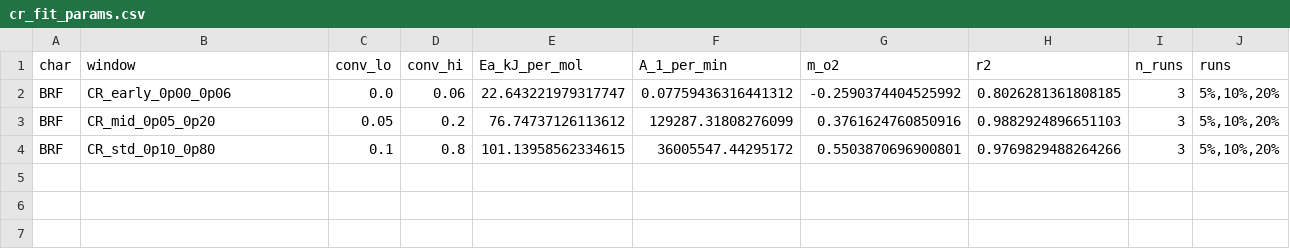
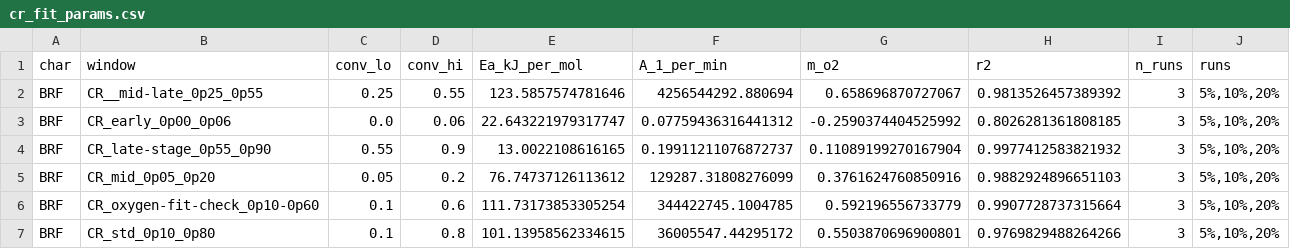
Before and after one commit to c-reetz/Bachelor-Analysis-Tools, a CSV file: out/BRF/tables/cr_fit_params.csv, drawn as a sheet; the diff names each change by its address in the sheet, - before the commit and + after, or states it on an @@ line.

```diff
--- a/out/BRF/tables/cr_fit_params.csv
+++ b/out/BRF/tables/cr_fit_params.csv
+row 2: BRF | CR__mid-late_0p25_0p55 | 0.25 | 0.55 | 123.5857574781646 | 4256544292.880694 | 0.658696870727067 | 0.9813526457389392 | 3 | 5%,10%,20%
+row 4: BRF | CR_late-stage_0p55_0p90 | 0.55 | 0.9 | 13.0022108616165 | 0.19911211076872737 | 0.11089199270167904 | 0.9977412583821932 | 3 | 5%,10%,20%
+row 6: BRF | CR_oxygen-fit-check_0p10-0p60 | 0.1 | 0.6 | 111.73173853305254 | 344422745.1004785 | 0.592196556733779 | 0.9907728737315664 | 3 | 5%,10%,20%
```
Also changed, not shown: out/BRF/tables/cr_window_sensitivity.csv, out/PW/tables/cr_fit_params.csv, 10 other files.
